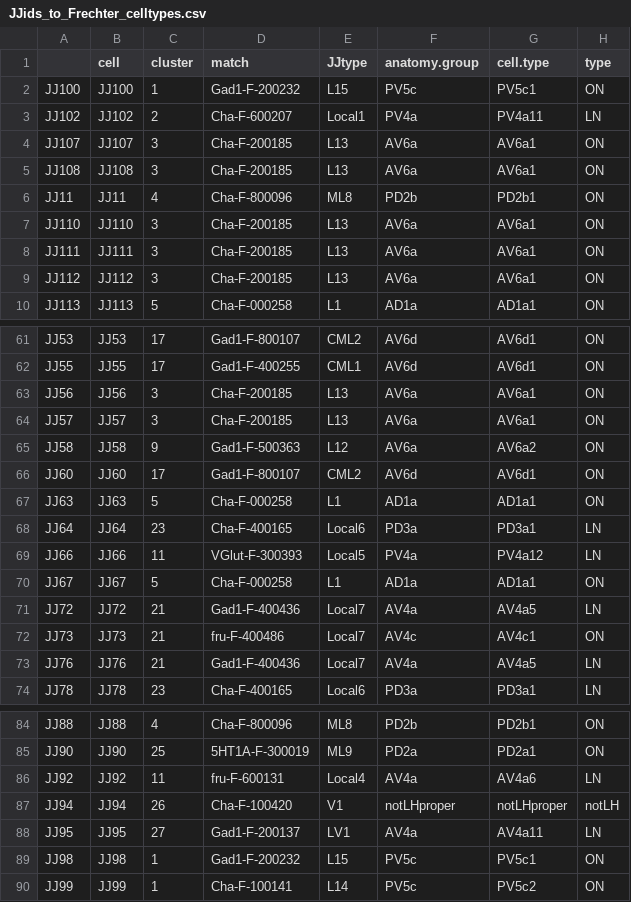
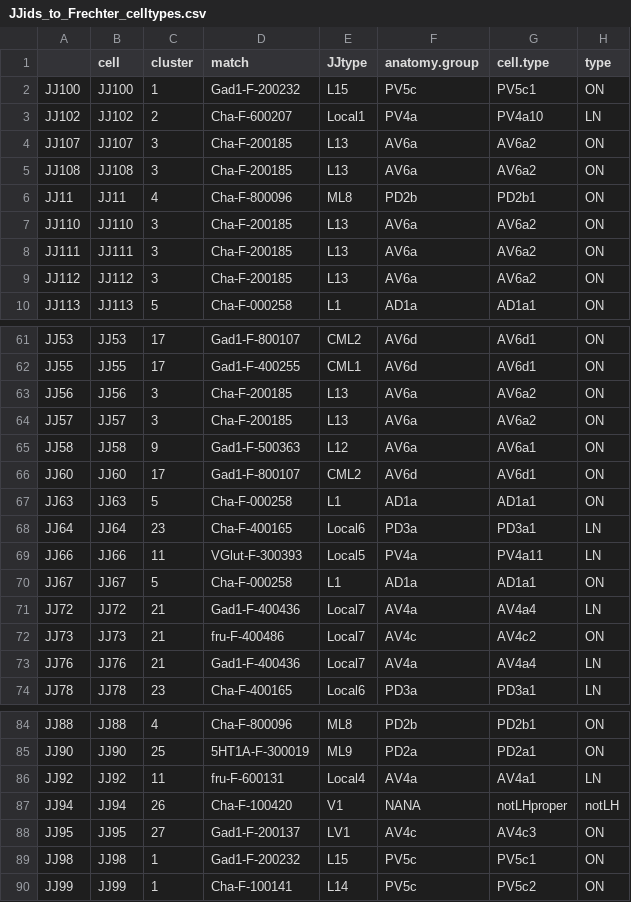
Before and after one commit to jefferislab/lhns, a CSV file: data-raw/JJids_to_Frechter_celltypes.csv, drawn as a sheet; only a part is shown, gaps mark what is left out; the diff covers the shown part only.

```diff
--- a/data-raw/JJids_to_Frechter_celltypes.csv
+++ b/data-raw/JJids_to_Frechter_celltypes.csv
@@ -2,9 +2,9 @@
 "JJ100","JJ100",1,"Gad1-F-200232","L15","PV5c","PV5c1","ON"
-"JJ102","JJ102",2,"Cha-F-600207","Local1","PV4a","PV4a11","LN"
-"JJ107","JJ107",3,"Cha-F-200185","L13","AV6a","AV6a1","ON"
-"JJ108","JJ108",3,"Cha-F-200185","L13","AV6a","AV6a1","ON"
+"JJ102","JJ102",2,"Cha-F-600207","Local1","PV4a","PV4a10","LN"
+"JJ107","JJ107",3,"Cha-F-200185","L13","AV6a","AV6a2","ON"
+"JJ108","JJ108",3,"Cha-F-200185","L13","AV6a","AV6a2","ON"
 "JJ11","JJ11",4,"Cha-F-800096","ML8","PD2b","PD2b1","ON"
-"JJ110","JJ110",3,"Cha-F-200185","L13","AV6a","AV6a1","ON"
-"JJ111","JJ111",3,"Cha-F-200185","L13","AV6a","AV6a1","ON"
-"JJ112","JJ112",3,"Cha-F-200185","L13","AV6a","AV6a1","ON"
+"JJ110","JJ110",3,"Cha-F-200185","L13","AV6a","AV6a2","ON"
+"JJ111","JJ111",3,"Cha-F-200185","L13","AV6a","AV6a2","ON"
+"JJ112","JJ112",3,"Cha-F-200185","L13","AV6a","AV6a2","ON"
 "JJ113","JJ113",5,"Cha-F-000258","L1","AD1a","AD1a1","ON"
@@ -62,5 +62,5 @@
 "JJ55","JJ55",17,"Gad1-F-400255","CML1","AV6d","AV6d1","ON"
-"JJ56","JJ56",3,"Cha-F-200185","L13","AV6a","AV6a1","ON"
-"JJ57","JJ57",3,"Cha-F-200185","L13","AV6a","AV6a1","ON"
-"JJ58","JJ58",9,"Gad1-F-500363","L12","AV6a","AV6a2","ON"
+"JJ56","JJ56",3,"Cha-F-200185","L13","AV6a","AV6a2","ON"
+"JJ57","JJ57",3,"Cha-F-200185","L13","AV6a","AV6a2","ON"
+"JJ58","JJ58",9,"Gad1-F-500363","L12","AV6a","AV6a1","ON"
 "JJ60","JJ60",17,"Gad1-F-800107","CML2","AV6d","AV6d1","ON"
@@ -68,7 +68,7 @@
 "JJ64","JJ64",23,"Cha-F-400165","Local6","PD3a","PD3a1","LN"
-"JJ66","JJ66",11,"VGlut-F-300393","Local5","PV4a","PV4a12","LN"
+"JJ66","JJ66",11,"VGlut-F-300393","Local5","PV4a","PV4a11","LN"
 "JJ67","JJ67",5,"Cha-F-000258","L1","AD1a","AD1a1","ON"
-"JJ72","JJ72",21,"Gad1-F-400436","Local7","AV4a","AV4a5","LN"
-"JJ73","JJ73",21,"fru-F-400486","Local7","AV4c","AV4c1","ON"
-"JJ76","JJ76",21,"Gad1-F-400436","Local7","AV4a","AV4a5","LN"
+"JJ72","JJ72",21,"Gad1-F-400436","Local7","AV4a","AV4a4","LN"
+"JJ73","JJ73",21,"fru-F-400486","Local7","AV4c","AV4c2","ON"
+"JJ76","JJ76",21,"Gad1-F-400436","Local7","AV4a","AV4a4","LN"
 "JJ78","JJ78",23,"Cha-F-400165","Local6","PD3a","PD3a1","LN"
@@ -85,5 +85,5 @@
 "JJ90","JJ90",25,"5HT1A-F-300019","ML9","PD2a","PD2a1","ON"
-"JJ92","JJ92",11,"fru-F-600131","Local4","AV4a","AV4a6","LN"
-"JJ94","JJ94",26,"Cha-F-100420","V1","notLHproper","notLHproper","notLH"
-"JJ95","JJ95",27,"Gad1-F-200137","LV1","AV4a","AV4a11","LN"
+"JJ92","JJ92",11,"fru-F-600131","Local4","AV4a","AV4a1","LN"
+"JJ94","JJ94",26,"Cha-F-100420","V1","NANA","notLHproper","notLH"
+"JJ95","JJ95",27,"Gad1-F-200137","LV1","AV4c","AV4c3","ON"
 "JJ98","JJ98",1,"Gad1-F-200232","L15","PV5c","PV5c1","ON"
```
Also changed, not shown: 13 edited cells elsewhere in this file, data-raw/ASB_bridging_celltypes.csv, data-raw/JJtypes_to_Frechter_celltypes.csv, 2 other files.
